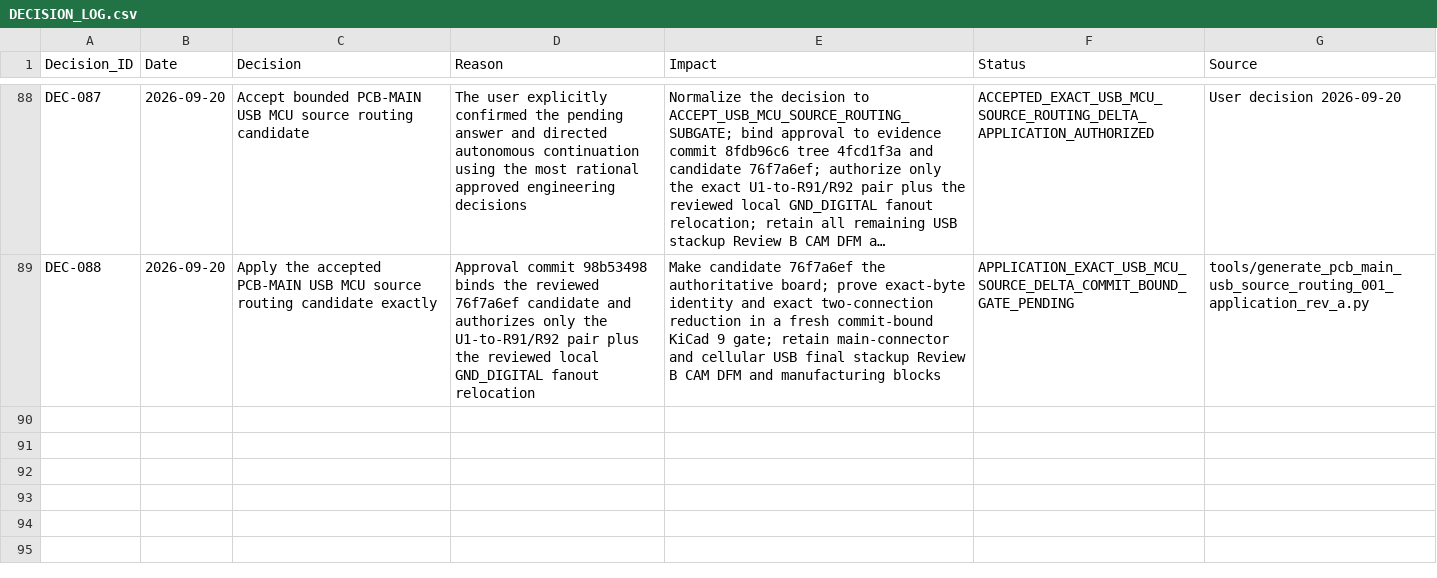
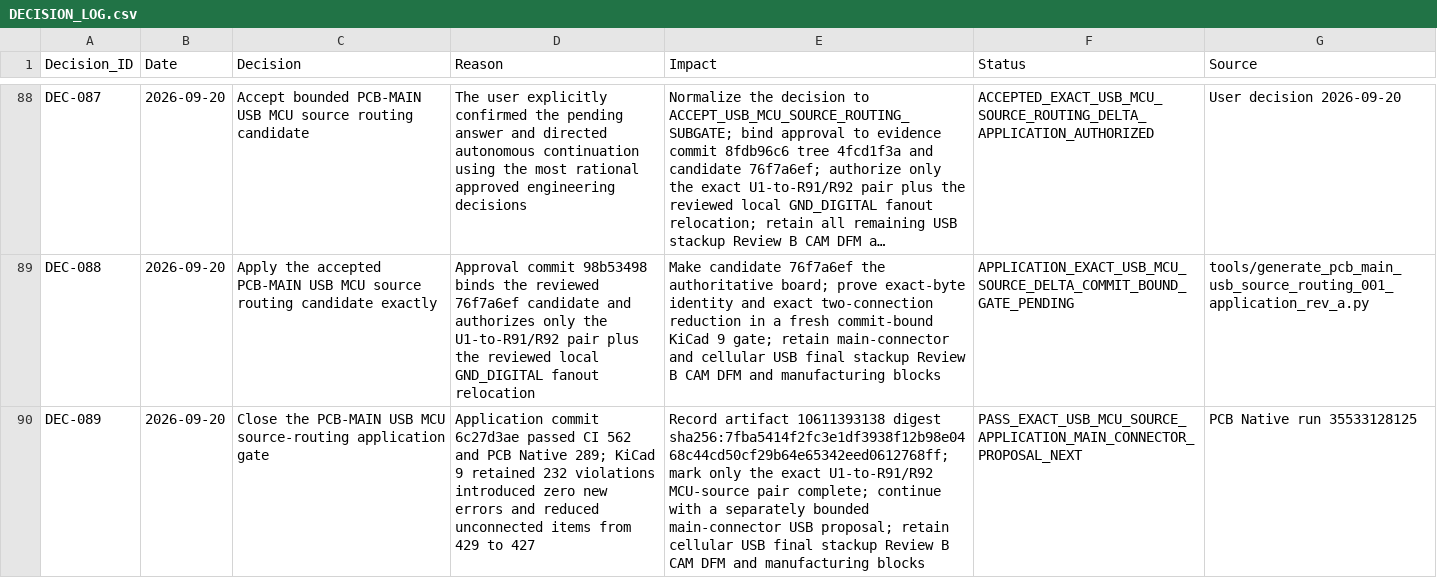
Before and after one commit to skif-ops/rs-zs-bpla, a CSV file: docs/DECISION_LOG.csv, drawn as a sheet; only a part is shown, gaps mark what is left out; long unchanged cells end in …; the diff names each change by its address in the sheet, - before the commit and + after, or states it on an @@ line.

Commit message:
Record USB MCU source routing application gate

```diff
--- a/docs/DECISION_LOG.csv
+++ b/docs/DECISION_LOG.csv
+row 90: DEC-089 | 2026-09-20 | Close the PCB-MAIN USB MCU source-routing application gate | Application commit 6c27d3ae passed CI 562 and PCB Native 289; KiCad 9 retained 232 violations introduced zero new errors and reduced unconnected items from 429 to 427 | Record artifact 10611393138 digest sha256:7fba5414f2fc3e1df3938f12b98e0468c44cd50cf29b64e65342eed0612768ff; mark only the exact U1-to-R91/R92 MCU-source pair complete; continue with a separately bounded main-connector USB proposal; retain cellular USB final stackup Review B CAM DFM and manufacturing blocks | PASS_EXACT_USB_MCU_SOURCE_APPLICATION_MAIN_CONNECTOR_PROPOSAL_NEXT | PCB Native run 35533128125
```
Also changed, not shown: 11 other files.
